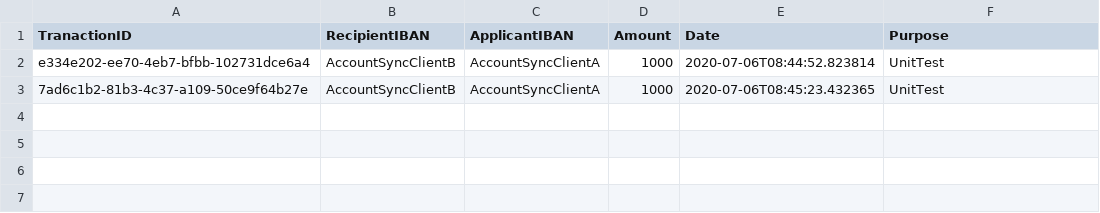
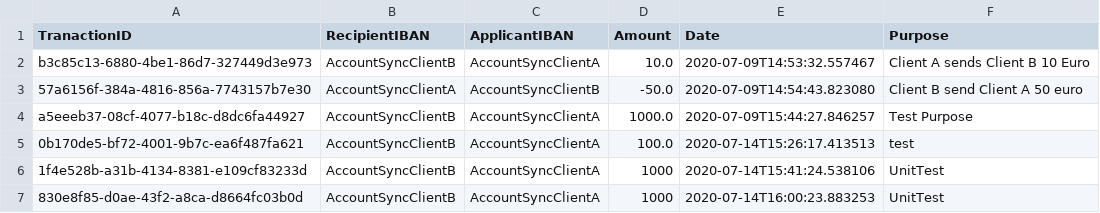
Before and after one commit to jangechter/ATM, a CSV file: Bankautomat Java Projekt/Clients/AccountSyncClientB/AccountSyncClientB_Cash_Transfers.csv, drawn as a sheet.

```diff
--- a/Bankautomat Java Projekt/Clients/AccountSyncClientB/AccountSyncClientB_Cash_Transfers.csv
+++ b/Bankautomat Java Projekt/Clients/AccountSyncClientB/AccountSyncClientB_Cash_Transfers.csv
@@ -1,3 +1,7 @@
 TranactionID, RecipientIBAN, ApplicantIBAN, Amount, Date, Purpose
-e334e202-ee70-4eb7-bfbb-102731dce6a4,AccountSyncClientB,AccountSyncClientA,1000,2020-07-06T08:44:52.823814,UnitTest
-7ad6c1b2-81b3-4c37-a109-50ce9f64b27e,AccountSyncClientB,AccountSyncClientA,1000,2020-07-06T08:45:23.432365,UnitTest
+b3c85c13-6880-4be1-86d7-327449d3e973,AccountSyncClientB,AccountSyncClientA,10.0,2020-07-09T14:53:32.557467,Client A sends Client B 10 Euro
+57a6156f-384a-4816-856a-7743157b7e30,AccountSyncClientA,AccountSyncClientB,-50.0,2020-07-09T14:54:43.823080,Client B send Client A 50 euro
+a5eeeb37-08cf-4077-b18c-d8dc6fa44927,AccountSyncClientB,AccountSyncClientA,1000.0,2020-07-09T15:44:27.846257,Test Purpose
+0b170de5-bf72-4001-9b7c-ea6f487fa621,AccountSyncClientB,AccountSyncClientA,100.0,2020-07-14T15:26:17.413513,test
+1f4e528b-a31b-4134-8381-e109cf83233d,AccountSyncClientB,AccountSyncClientA,1000,2020-07-14T15:41:24.538106,UnitTest
+830e8f85-d0ae-43f2-a8ca-d8664fc03b0d,AccountSyncClientB,AccountSyncClientA,1000,2020-07-14T16:00:23.883253,UnitTest
```
Also changed, not shown: Bankautomat Java Projekt/Clients/AccountSyncClientA/AccountSyncClientA_Cash_Transfers.csv, 47 other files.
